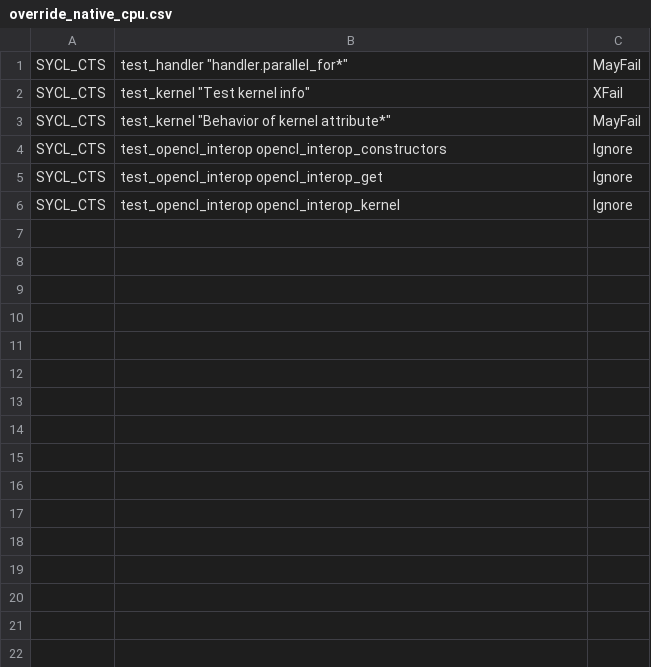
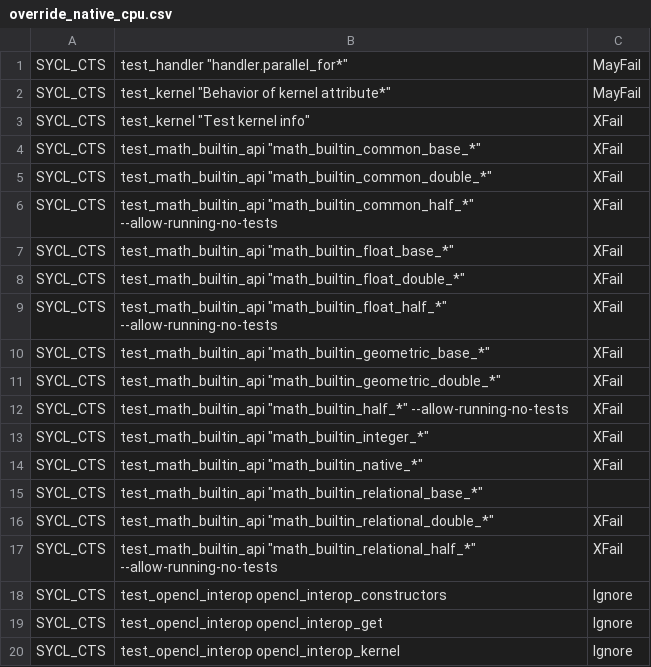
Before and after one commit to uxlfoundation/oneapi-construction-kit, a CSV file: scripts/testing/sycl_cts/override_native_cpu.csv, drawn as a sheet.

Commit message:
[CI] Update for overrides for native cpu for latest sycl_e2e and cts

```diff
--- a/scripts/testing/sycl_cts/override_native_cpu.csv
+++ b/scripts/testing/sycl_cts/override_native_cpu.csv
@@ -1,4 +1,18 @@
 SYCL_CTS,test_handler "handler.parallel_for*",MayFail
+SYCL_CTS,test_kernel "Behavior of kernel attribute*",MayFail
 SYCL_CTS,test_kernel "Test kernel info",XFail
-SYCL_CTS,test_kernel "Behavior of kernel attribute*",MayFail
+SYCL_CTS,test_math_builtin_api "math_builtin_common_base_*",XFail
+SYCL_CTS,test_math_builtin_api "math_builtin_common_double_*",XFail
+SYCL_CTS,test_math_builtin_api "math_builtin_common_half_*" --allow-running-no-tests,XFail
+SYCL_CTS,test_math_builtin_api "math_builtin_float_base_*",XFail
+SYCL_CTS,test_math_builtin_api "math_builtin_float_double_*",XFail
+SYCL_CTS,test_math_builtin_api "math_builtin_float_half_*" --allow-running-no-tests,XFail
+SYCL_CTS,test_math_builtin_api "math_builtin_geometric_base_*",XFail
+SYCL_CTS,test_math_builtin_api "math_builtin_geometric_double_*",XFail
+SYCL_CTS,test_math_builtin_api "math_builtin_half_*" --allow-running-no-tests,XFail
+SYCL_CTS,test_math_builtin_api "math_builtin_integer_*",XFail
+SYCL_CTS,test_math_builtin_api "math_builtin_native_*",XFail
+SYCL_CTS,test_math_builtin_api "math_builtin_relational_base_*"
+SYCL_CTS,test_math_builtin_api "math_builtin_relational_double_*",XFail
+SYCL_CTS,test_math_builtin_api "math_builtin_relational_half_*" --allow-running-no-tests,XFail
 SYCL_CTS,test_opencl_interop opencl_interop_constructors,Ignore
```
Also changed, not shown: scripts/testing/sycl_e2e/known.csv, scripts/testing/sycl_e2e/override_all.csv, 3 other files.
